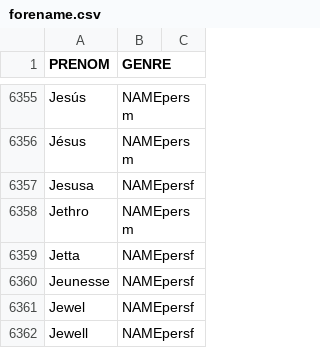
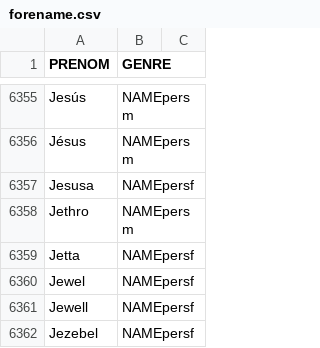
Before and after one commit to oeuvres/alix, a CSV file: java/alix/fr/forename.csv, drawn as a sheet; only a part is shown, gaps mark what is left out; the shorter side is filled out with more unchanged rows; the diff names each change by its address in the sheet, - before the commit and + after, or states it on an @@ line.

```diff
--- a/java/alix/fr/forename.csv
+++ b/java/alix/fr/forename.csv
-row 6360: Jeunesse | NAMEpersf
```
Also changed, not shown: java/alix/fr/author.csv, 12 other files.
